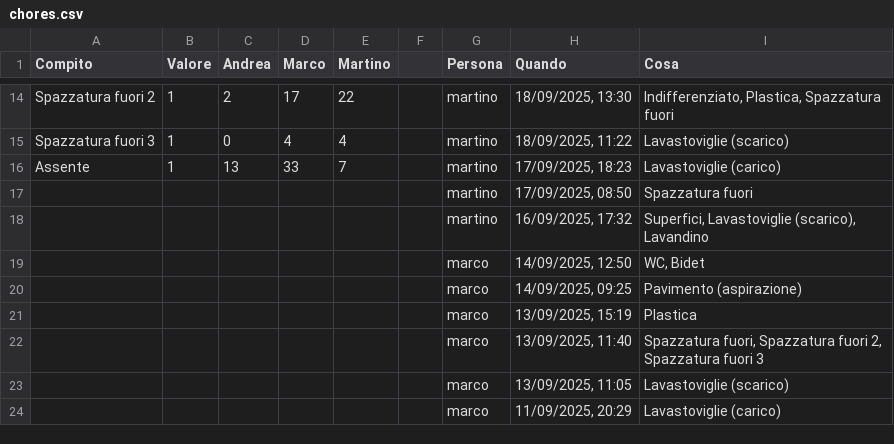
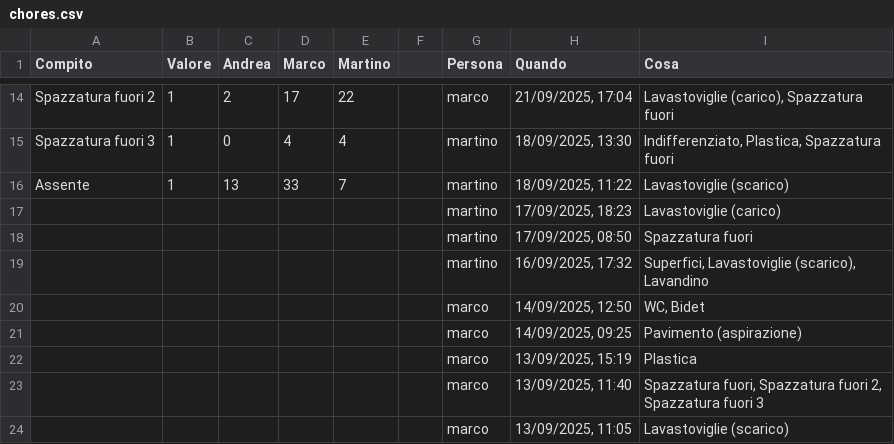
Before and after one commit to BertrandPouget/v0-litpi, a CSV file: data/chores.csv, drawn as a sheet; only a part is shown, gaps mark what is left out; the shorter side is filled out with more unchanged rows; the diff covers the shown part only; the diff names each change by its address in the sheet, - before the commit and + after, or states it on an @@ line.

Commit message:
Update chores for martino

```diff
--- a/data/chores.csv
+++ b/data/chores.csv
-G14 (Persona): martino
+G14 (Persona): marco
-H14 (Quando): 18/09/2025, 13:30
+H14 (Quando): 21/09/2025, 17:04
-I14 (Cosa): Indifferenziato, Plastica, Spazzatura fuori
+I14 (Cosa): Lavastoviglie (carico), Spazzatura fuori
-H15 (Quando): 18/09/2025, 11:22
+H15 (Quando): 18/09/2025, 13:30
-I15 (Cosa): Lavastoviglie (scarico)
+I15 (Cosa): Indifferenziato, Plastica, Spazzatura fuori
-H16 (Quando): 17/09/2025, 18:23
+H16 (Quando): 18/09/2025, 11:22
-I16 (Cosa): Lavastoviglie (carico)
+I16 (Cosa): Lavastoviglie (scarico)
+row 17:  |  |  |  |  |  | martino | 17/09/2025, 18:23 | Lavastoviglie (carico)
```
Also changed, not shown: 32 edited cells elsewhere in this file.
